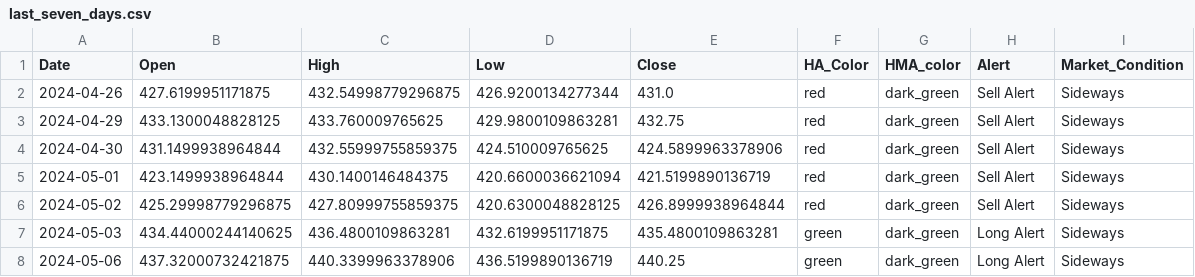
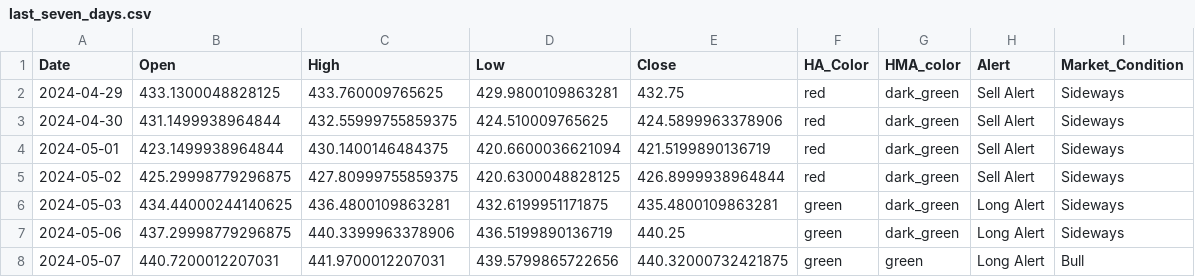
Before and after one commit to rbnyng/trend_alert, a CSV file: last_seven_days.csv, drawn as a sheet.

```diff
--- a/last_seven_days.csv
+++ b/last_seven_days.csv
@@ -1,3 +1,2 @@
 Date,Open,High,Low,Close,HA_Color,HMA_color,Alert,Market_Condition
-2024-04-26,427.6199951171875,432.54998779296875,426.9200134277344,431.0,red,dark_green,Sell Alert,Sideways
 2024-04-29,433.1300048828125,433.760009765625,429.9800109863281,432.75,red,dark_green,Sell Alert,Sideways
@@ -7,2 +6,3 @@ Date,Open,High,Low,Close,HA_Color,HMA_color,Alert,Market_Condition
 2024-05-03,434.44000244140625,436.4800109863281,432.6199951171875,435.4800109863281,green,dark_green,Long Alert,Sideways
-2024-05-06,437.32000732421875,440.3399963378906,436.5199890136719,440.25,green,dark_green,Long Alert,Sideways
+2024-05-06,437.29998779296875,440.3399963378906,436.5199890136719,440.25,green,dark_green,Long Alert,Sideways
+2024-05-07,440.7200012207031,441.9700012207031,439.5799865722656,440.32000732421875,green,green,Long Alert,Bull
```
Also changed, not shown: 1 other file.
